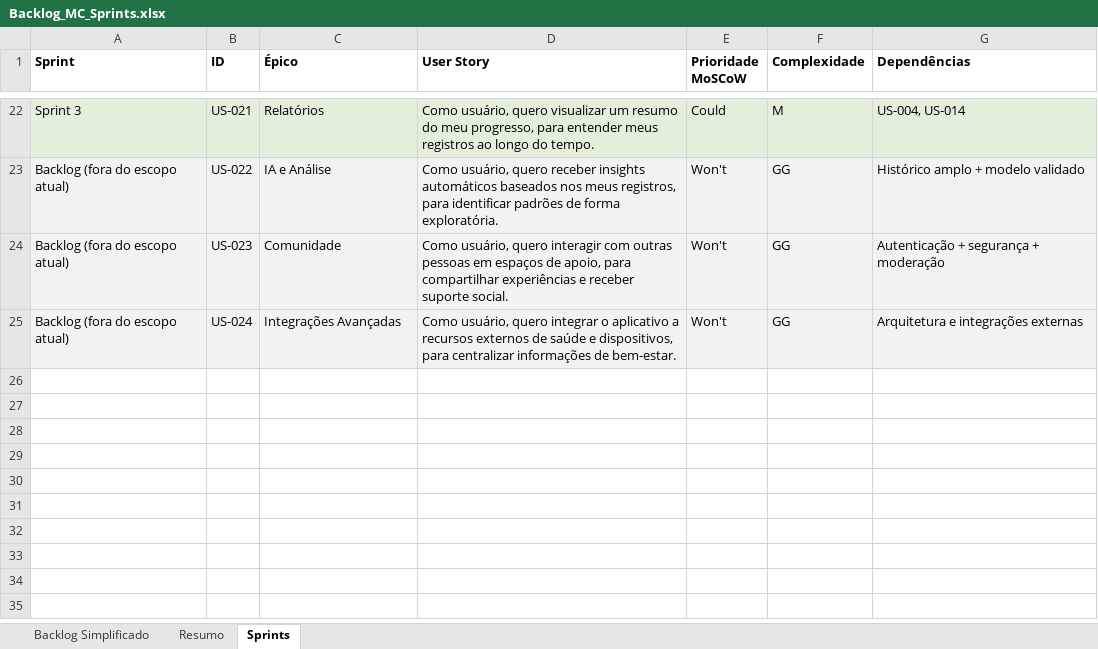
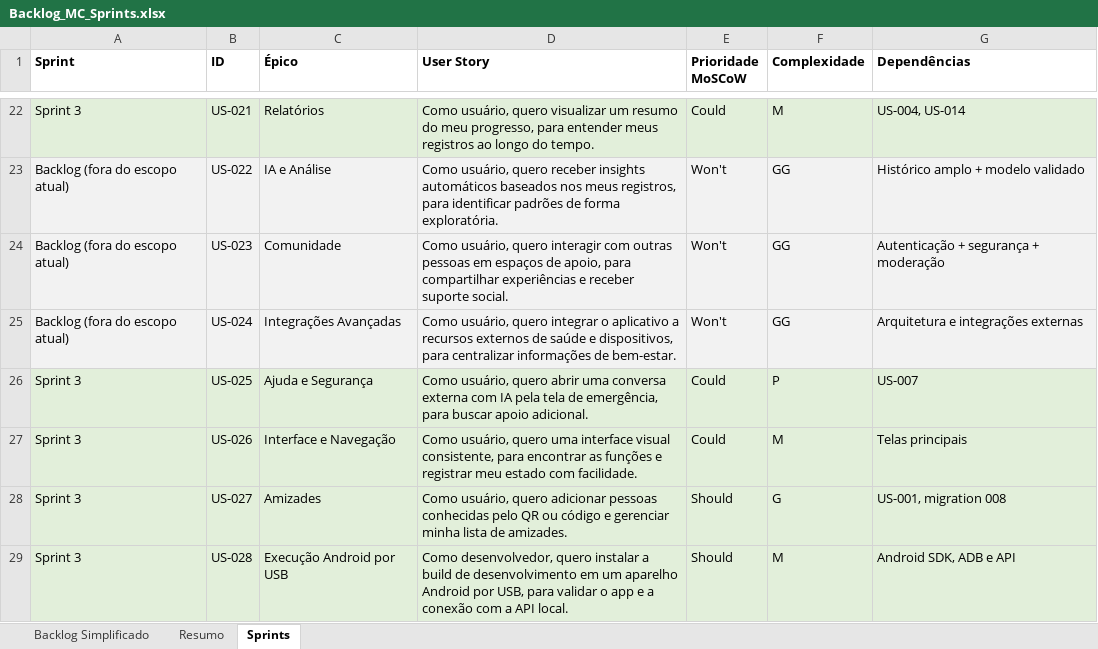
Before and after one commit to P3dr0213/MenteClara, an Excel workbook: docs/Backlog_MC_Sprints.xlsx, sheet Sprints, drawn as a sheet; only a part is shown, gaps mark what is left out; values as stored, in another font and other column widths than the file's, no borders; the diff names each change by its address in the sheet, - before the commit and + after, or states it on an @@ line.

Commit message:
feat: adicionando amizades e modo camera

```diff
--- a/docs/Backlog_MC_Sprints.xlsx (sheet Sprints)
+++ b/docs/Backlog_MC_Sprints.xlsx (sheet Sprints)
+row 26: Sprint 3 | US-025 | Ajuda e Segurança | Como usuário, quero abrir uma conversa externa com IA pela tela de emergência, para buscar apoio adicional. | Could | P | US-007
+row 27: Sprint 3 | US-026 | Interface e Navegação | Como usuário, quero uma interface visual consistente, para encontrar as funções e registrar meu estado com facilidade. | Could | M | Telas principais
+row 28: Sprint 3 | US-027 | Amizades | Como usuário, quero adicionar pessoas conhecidas pelo QR ou código e gerenciar minha lista de amizades. | Should | G | US-001, migration 008
+row 29: Sprint 3 | US-028 | Execução Android por USB | Como desenvolvedor, quero instalar a build de desenvolvimento em um aparelho Android por USB, para validar o app e a conexão com a API local. | Should | M | Android SDK, ADB e API
```
Also changed, not shown: sheet Backlog Simplificado, sheet Resumo, 16 other files.
